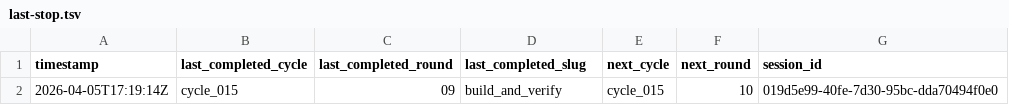
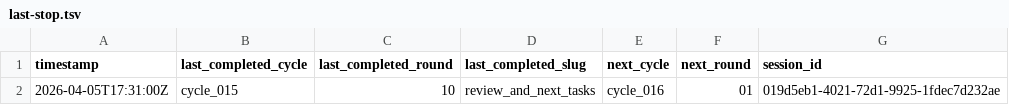
Before and after one commit to lachlanchen/LazyEarn, a TSV file: references/wealth-engine/last-stop.tsv, drawn as a sheet.

```diff
--- a/references/wealth-engine/last-stop.tsv
+++ b/references/wealth-engine/last-stop.tsv
@@ -1,2 +1,2 @@
 timestamp	last_completed_cycle	last_completed_round	last_completed_slug	next_cycle	next_round	session_id
-2026-04-05T17:19:14Z	cycle_015	09	build_and_verify	cycle_015	10	019d5e99-40fe-7d30-95bc-dda70494f0e0
+2026-04-05T17:31:00Z	cycle_015	10	review_and_next_tasks	cycle_016	01	019d5eb1-4021-72d1-9925-1fdec7d232ae
```
Also changed, not shown: references/wealth-engine/knowledge/source-ledger.tsv, references/wealth-engine/state.tsv, 5 other files.
